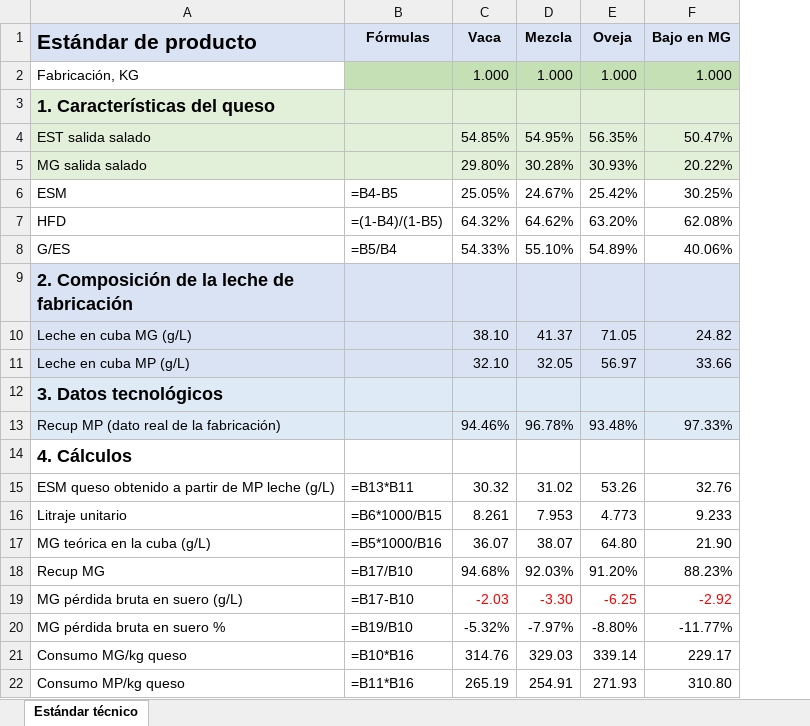
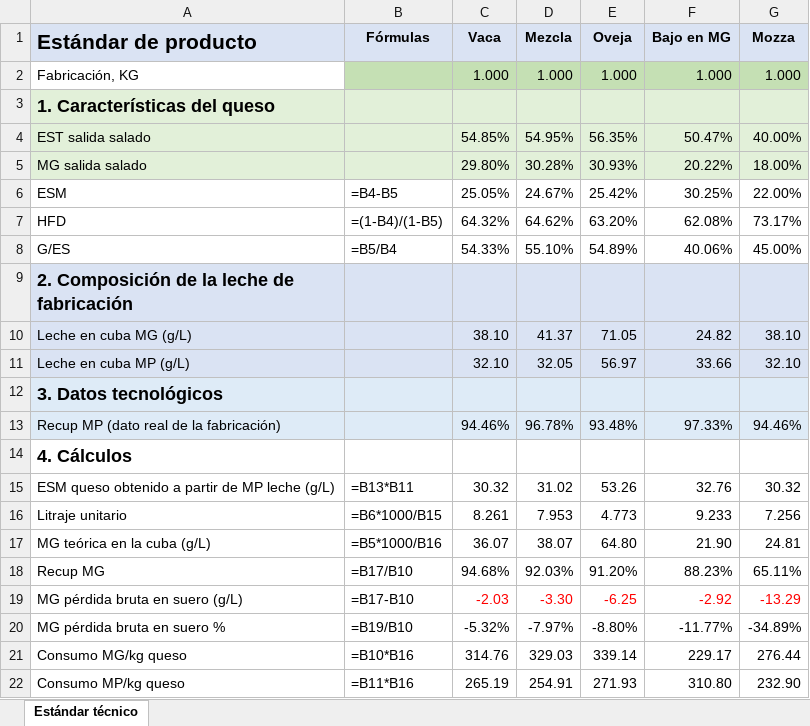
Before and after one commit to juanriera/master-queseria, an Excel workbook: datos/2025-11-06-ejemplo-std-tecnico.xlsx, sheet Estándar técnico, drawn as a sheet; values as stored, in another font and other column widths than the file's, no borders; the diff names each change by its address in the sheet, - before the commit and + after, or states it on an @@ line.

```diff
--- a/datos/2025-11-06-ejemplo-std-tecnico.xlsx (sheet Estándar técnico)
+++ b/datos/2025-11-06-ejemplo-std-tecnico.xlsx (sheet Estándar técnico)
+column G (Mozza), rows 2-22: 1.000 |  | 40.00% | 18.00% | 22.00% | 73.17% | 45.00% |  | 38.10 | 32.10 |  | 94.46% |  | 30.32 | 7.256 | 24.81 | 65.11% | -13.29 | -34.89% | 276.44 | 232.90
```
Also changed, not shown: 36 other files.
